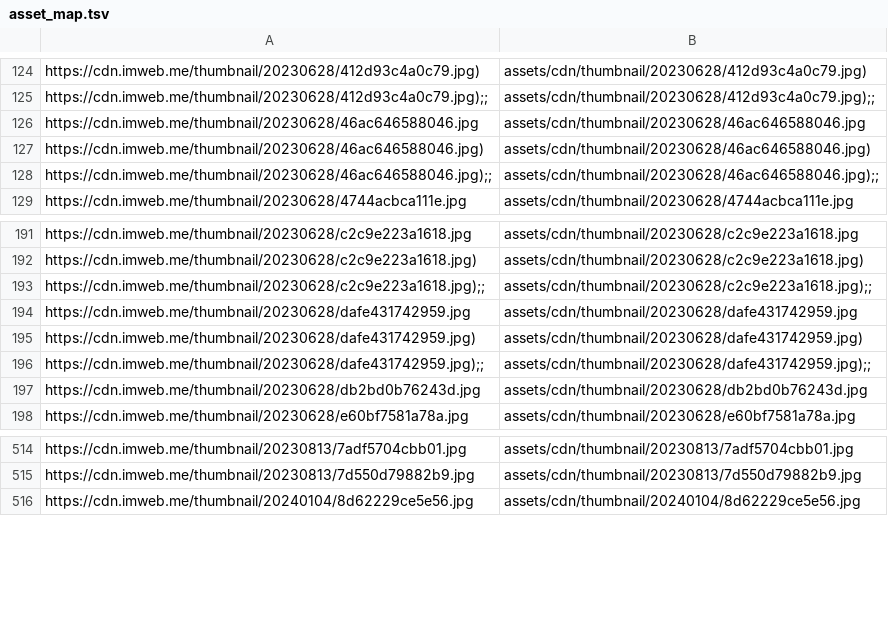
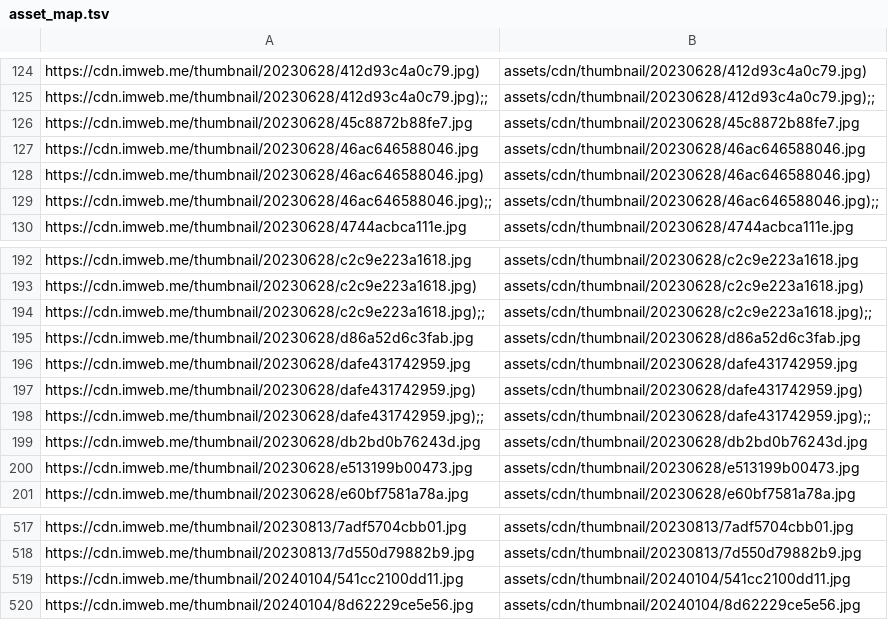
Before and after one commit to Terry-off/mindone_backup, a TSV file: _workdir/asset_map.tsv, drawn as a sheet; only a part is shown, gaps mark what is left out.

```diff
--- a/_workdir/asset_map.tsv
+++ b/_workdir/asset_map.tsv
@@ -125,2 +125,3 @@ https://cdn.imweb.me/thumbnail/20230628/412d93c4a0c79.jpg)	assets/cdn/thumbnail/
 https://cdn.imweb.me/thumbnail/20230628/412d93c4a0c79.jpg);;	assets/cdn/thumbnail/20230628/412d93c4a0c79.jpg);;
+https://cdn.imweb.me/thumbnail/20230628/45c8872b88fe7.jpg	assets/cdn/thumbnail/20230628/45c8872b88fe7.jpg
 https://cdn.imweb.me/thumbnail/20230628/46ac646588046.jpg	assets/cdn/thumbnail/20230628/46ac646588046.jpg
@@ -193,2 +194,3 @@ https://cdn.imweb.me/thumbnail/20230628/c2c9e223a1618.jpg)	assets/cdn/thumbnail/
 https://cdn.imweb.me/thumbnail/20230628/c2c9e223a1618.jpg);;	assets/cdn/thumbnail/20230628/c2c9e223a1618.jpg);;
+https://cdn.imweb.me/thumbnail/20230628/d86a52d6c3fab.jpg	assets/cdn/thumbnail/20230628/d86a52d6c3fab.jpg
 https://cdn.imweb.me/thumbnail/20230628/dafe431742959.jpg	assets/cdn/thumbnail/20230628/dafe431742959.jpg
@@ -197,2 +199,3 @@ https://cdn.imweb.me/thumbnail/20230628/dafe431742959.jpg);;	assets/cdn/thumbnai
 https://cdn.imweb.me/thumbnail/20230628/db2bd0b76243d.jpg	assets/cdn/thumbnail/20230628/db2bd0b76243d.jpg
+https://cdn.imweb.me/thumbnail/20230628/e513199b00473.jpg	assets/cdn/thumbnail/20230628/e513199b00473.jpg
 https://cdn.imweb.me/thumbnail/20230628/e60bf7581a78a.jpg	assets/cdn/thumbnail/20230628/e60bf7581a78a.jpg
@@ -515,2 +518,3 @@ https://cdn.imweb.me/thumbnail/20230813/7adf5704cbb01.jpg	assets/cdn/thumbnail/2
 https://cdn.imweb.me/thumbnail/20230813/7d550d79882b9.jpg	assets/cdn/thumbnail/20230813/7d550d79882b9.jpg
+https://cdn.imweb.me/thumbnail/20240104/541cc2100dd11.jpg	assets/cdn/thumbnail/20240104/541cc2100dd11.jpg
 https://cdn.imweb.me/thumbnail/20240104/8d62229ce5e56.jpg	assets/cdn/thumbnail/20240104/8d62229ce5e56.jpg
```
Also changed, not shown: 42 other files.
